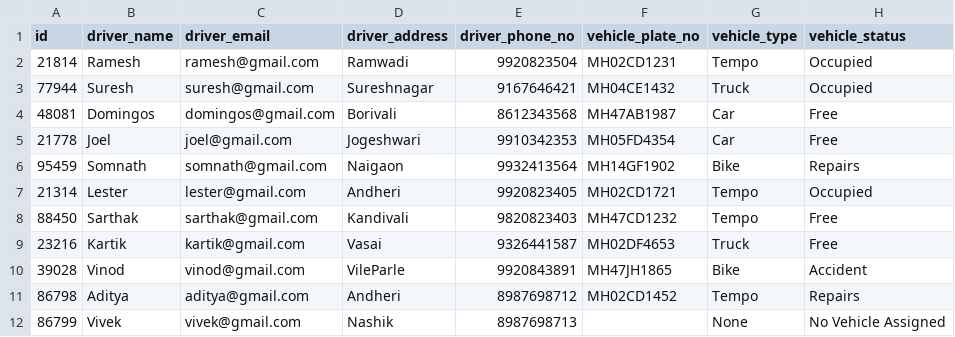
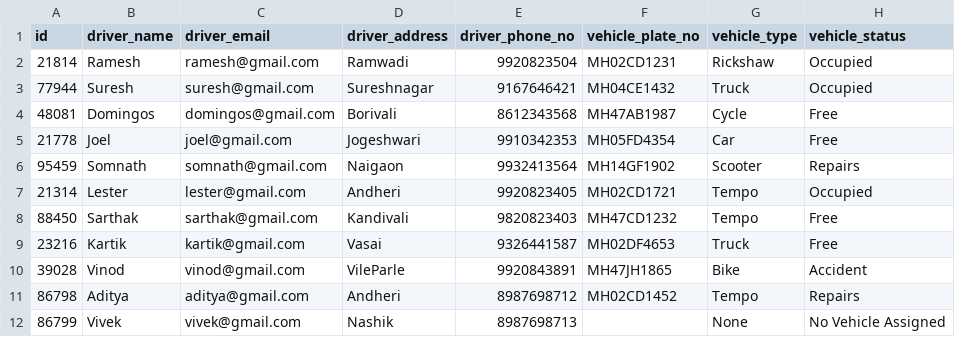
Before and after one commit to domingosjuliopinto/smart_mobility_solutions, a CSV file: backend/src/main/resources/config/liquibase/fake-data/fleet.csv, drawn as a sheet.

```diff
--- a/backend/src/main/resources/config/liquibase/fake-data/fleet.csv
+++ b/backend/src/main/resources/config/liquibase/fake-data/fleet.csv
@@ -1,7 +1,7 @@
 id;driver_name;driver_email;driver_address;driver_phone_no;vehicle_plate_no;vehicle_type;vehicle_status
-21814;Ramesh;ramesh@gmail.com;Ramwadi;9920823504;MH02CD1231;Tempo;Occupied
+21814;Ramesh;ramesh@gmail.com;Ramwadi;9920823504;MH02CD1231;Rickshaw;Occupied
 77944;Suresh;suresh@gmail.com;Sureshnagar;9167646421;MH04CE1432;Truck;Occupied
-48081;Domingos;domingos@gmail.com;Borivali;8612343568;MH47AB1987;Car;Free
+48081;Domingos;domingos@gmail.com;Borivali;8612343568;MH47AB1987;Cycle;Free
 21778;Joel;joel@gmail.com;Jogeshwari;9910342353;MH05FD4354;Car;Free
-95459;Somnath;somnath@gmail.com;Naigaon;9932413564;MH14GF1902;Bike;Repairs
+95459;Somnath;somnath@gmail.com;Naigaon;9932413564;MH14GF1902;Scooter;Repairs
 21314;Lester;lester@gmail.com;Andheri;9920823405;MH02CD1721;Tempo;Occupied
```
Also changed, not shown: 2 other files.
